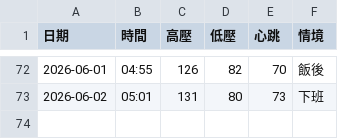
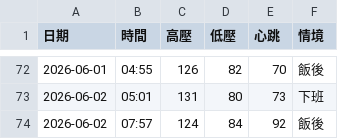
Before and after one commit to nomi53875-byte/health-voice-tracker, a CSV file: data.csv, drawn as a sheet; only a part is shown, gaps mark what is left out.

Commit message:
Add entry

```diff
--- a/data.csv
+++ b/data.csv
@@ -73 +73,2 @@
 2026-06-02,05:01,131,80,73,下班
+2026-06-02,07:57,124,84,92,飯後
```
